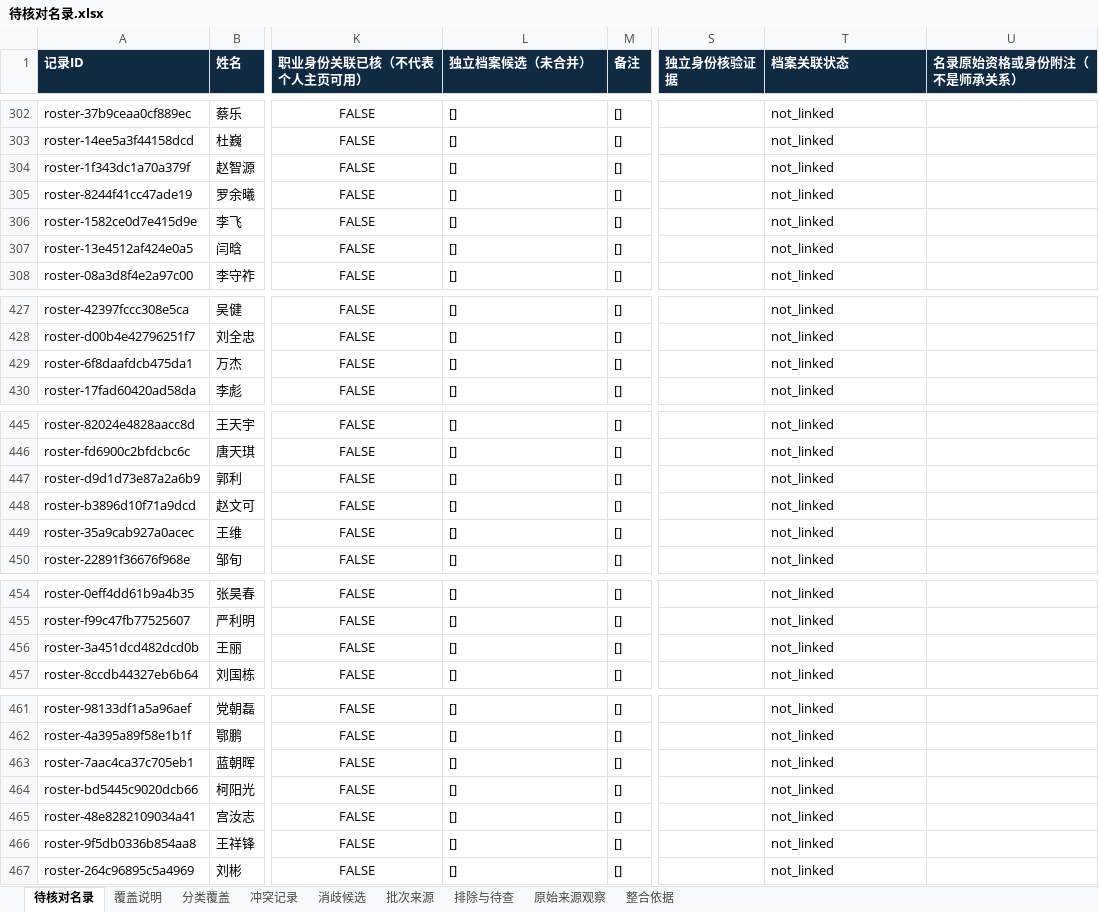
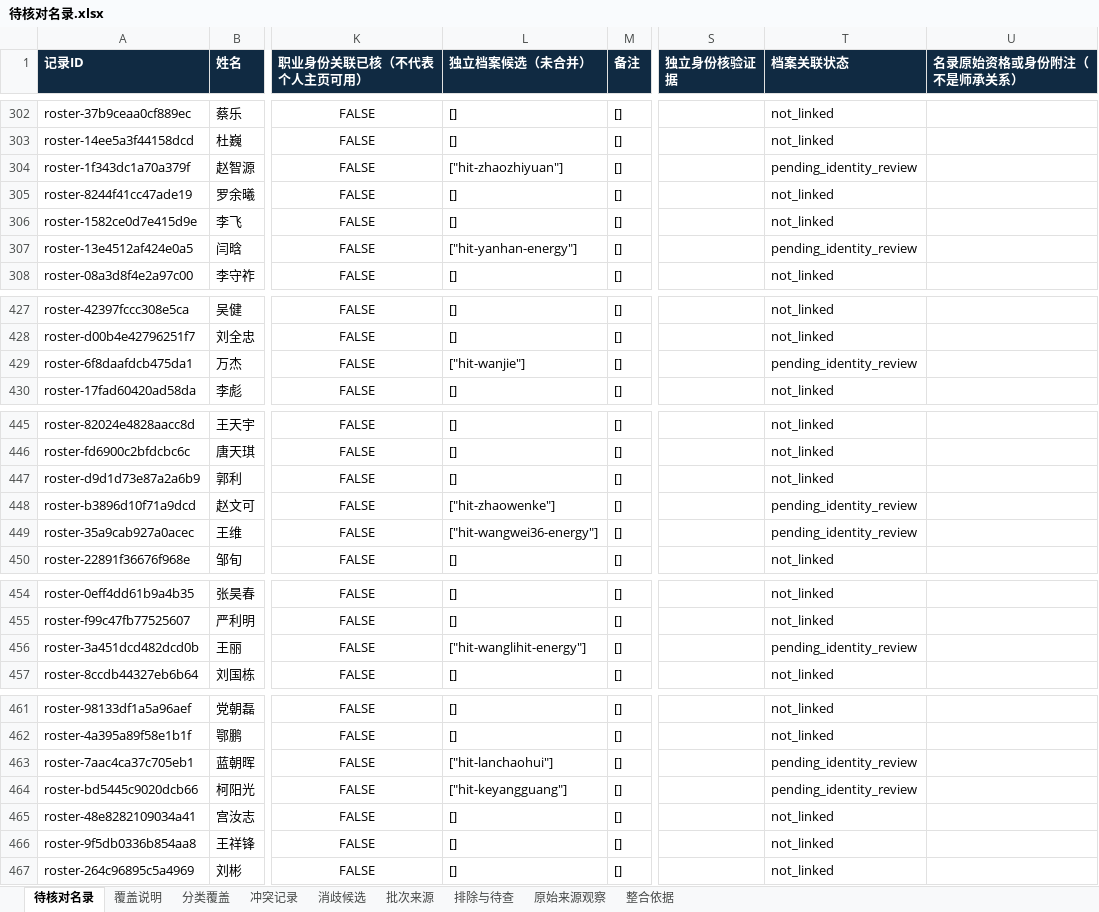
Before and after one commit to aikyolin/-cn-985-academic-amatlas, an Excel workbook: site/exports/待核对名录.xlsx, sheet 待核对名录, drawn as a sheet; only a part is shown, gaps mark what is left out; values as stored, in another font and other column widths than the file's, no borders; the diff names each change by its address in the sheet, - before the commit and + after, or states it on an @@ line.

Commit message:
Publish eight reviewed HIT energy profiles and their validated site exports

```diff
--- a/site/exports/待核对名录.xlsx (sheet 待核对名录)
+++ b/site/exports/待核对名录.xlsx (sheet 待核对名录)
-L304 (独立档案候选（未合并）): []
+L304 (独立档案候选（未合并）): ["hit-zhaozhiyuan"]
-T304 (档案关联状态): not_linked
+T304 (档案关联状态): pending_identity_review
-L307 (独立档案候选（未合并）): []
+L307 (独立档案候选（未合并）): ["hit-yanhan-energy"]
-T307 (档案关联状态): not_linked
+T307 (档案关联状态): pending_identity_review
-L429 (独立档案候选（未合并）): []
+L429 (独立档案候选（未合并）): ["hit-wanjie"]
-T429 (档案关联状态): not_linked
+T429 (档案关联状态): pending_identity_review
-L448 (独立档案候选（未合并）): []
+L448 (独立档案候选（未合并）): ["hit-zhaowenke"]
-T448:T449 (档案关联状态): not_linked
+T448:T449 (档案关联状态): pending_identity_review
-L449 (独立档案候选（未合并）): []
+L449 (独立档案候选（未合并）): ["hit-wangwei36-energy"]
-L456 (独立档案候选（未合并）): []
+L456 (独立档案候选（未合并）): ["hit-wanglihit-energy"]
-T456 (档案关联状态): not_linked
+T456 (档案关联状态): pending_identity_review
-L463 (独立档案候选（未合并）): []
+L463 (独立档案候选（未合并）): ["hit-lanchaohui"]
-T463:T464 (档案关联状态): not_linked
+T463:T464 (档案关联状态): pending_identity_review
-L464 (独立档案候选（未合并）): []
+L464 (独立档案候选（未合并）): ["hit-keyangguang"]
```
Also changed, not shown: sheet 覆盖说明, 17 other files.
